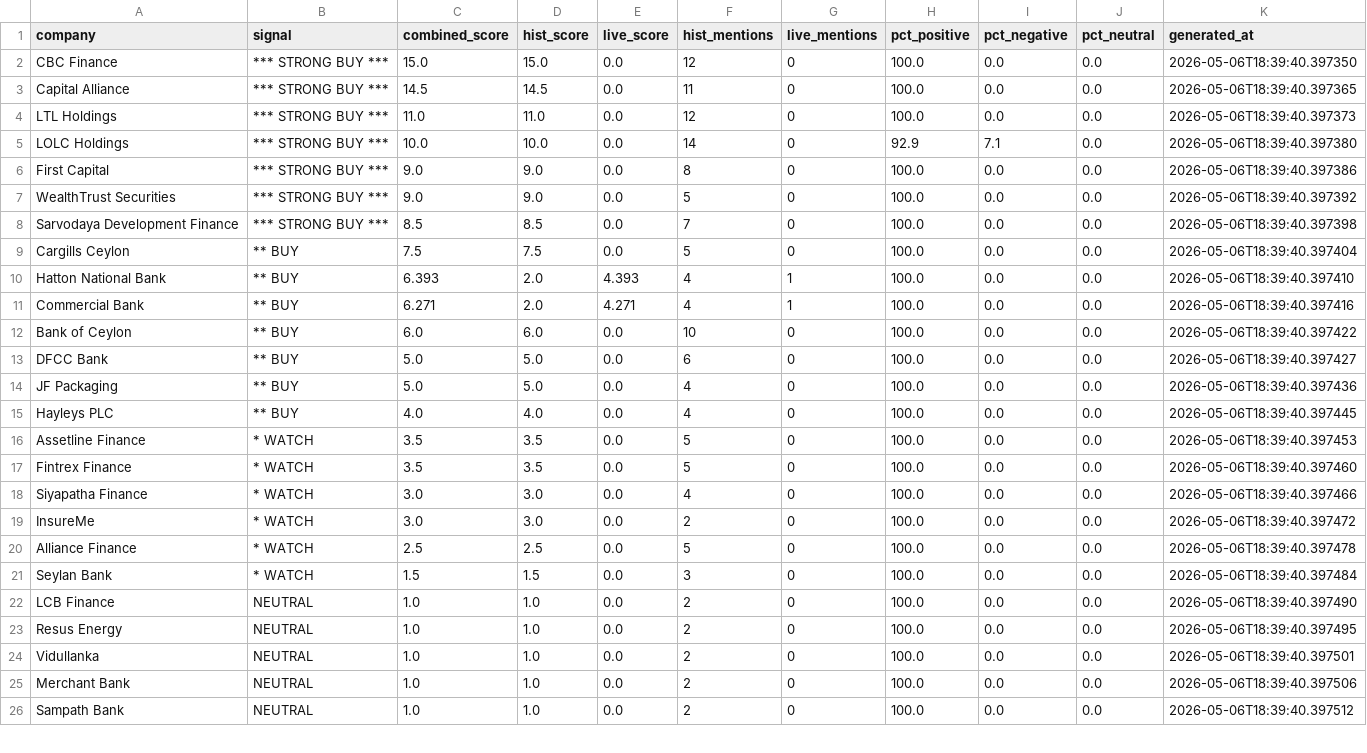
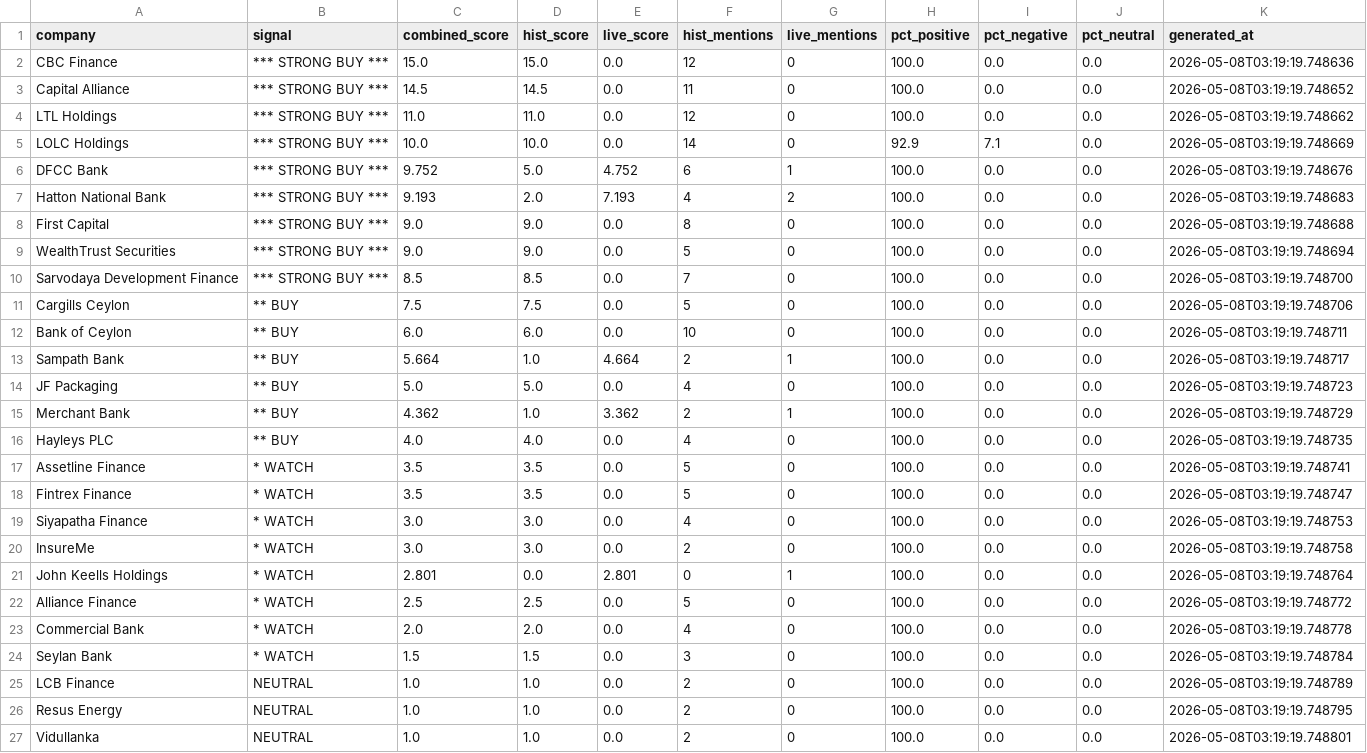
Before and after one commit to harshasilva/CSE_Analyzer, a CSV file: cse_output/cse_prediction_results.csv, drawn as a sheet; only a part is shown; the diff covers the shown part only.

```diff
--- a/cse_output/cse_prediction_results.csv
+++ b/cse_output/cse_prediction_results.csv
@@ -1,26 +1,27 @@
 company,signal,combined_score,hist_score,live_score,hist_mentions,live_mentions,pct_positive,pct_negative,pct_neutral,generated_at
-CBC Finance,*** STRONG BUY ***,15.0,15.0,0.0,12,0,100.0,0.0,0.0,2026-05-06T18:39:40.397350
-Capital Alliance,*** STRONG BUY ***,14.5,14.5,0.0,11,0,100.0,0.0,0.0,2026-05-06T18:39:40.397365
-LTL Holdings,*** STRONG BUY ***,11.0,11.0,0.0,12,0,100.0,0.0,0.0,2026-05-06T18:39:40.397373
-LOLC Holdings,*** STRONG BUY ***,10.0,10.0,0.0,14,0,92.9,7.1,0.0,2026-05-06T18:39:40.397380
-First Capital,*** STRONG BUY ***,9.0,9.0,0.0,8,0,100.0,0.0,0.0,2026-05-06T18:39:40.397386
-WealthTrust Securities,*** STRONG BUY ***,9.0,9.0,0.0,5,0,100.0,0.0,0.0,2026-05-06T18:39:40.397392
-Sarvodaya Development Finance,*** STRONG BUY ***,8.5,8.5,0.0,7,0,100.0,0.0,0.0,2026-05-06T18:39:40.397398
-Cargills Ceylon,**  BUY,7.5,7.5,0.0,5,0,100.0,0.0,0.0,2026-05-06T18:39:40.397404
-Hatton National Bank,**  BUY,6.393,2.0,4.393,4,1,100.0,0.0,0.0,2026-05-06T18:39:40.397410
-Commercial Bank,**  BUY,6.271,2.0,4.271,4,1,100.0,0.0,0.0,2026-05-06T18:39:40.397416
-Bank of Ceylon,**  BUY,6.0,6.0,0.0,10,0,100.0,0.0,0.0,2026-05-06T18:39:40.397422
-DFCC Bank,**  BUY,5.0,5.0,0.0,6,0,100.0,0.0,0.0,2026-05-06T18:39:40.397427
-JF Packaging,**  BUY,5.0,5.0,0.0,4,0,100.0,0.0,0.0,2026-05-06T18:39:40.397436
-Hayleys PLC,**  BUY,4.0,4.0,0.0,4,0,100.0,0.0,0.0,2026-05-06T18:39:40.397445
-Assetline Finance,*   WATCH,3.5,3.5,0.0,5,0,100.0,0.0,0.0,2026-05-06T18:39:40.397453
-Fintrex Finance,*   WATCH,3.5,3.5,0.0,5,0,100.0,0.0,0.0,2026-05-06T18:39:40.397460
-Siyapatha Finance,*   WATCH,3.0,3.0,0.0,4,0,100.0,0.0,0.0,2026-05-06T18:39:40.397466
-InsureMe,*   WATCH,3.0,3.0,0.0,2,0,100.0,0.0,0.0,2026-05-06T18:39:40.397472
-Alliance Finance,*   WATCH,2.5,2.5,0.0,5,0,100.0,0.0,0.0,2026-05-06T18:39:40.397478
-Seylan Bank,*   WATCH,1.5,1.5,0.0,3,0,100.0,0.0,0.0,2026-05-06T18:39:40.397484
-LCB Finance,NEUTRAL,1.0,1.0,0.0,2,0,100.0,0.0,0.0,2026-05-06T18:39:40.397490
-Resus Energy,NEUTRAL,1.0,1.0,0.0,2,0,100.0,0.0,0.0,2026-05-06T18:39:40.397495
-Vidullanka,NEUTRAL,1.0,1.0,0.0,2,0,100.0,0.0,0.0,2026-05-06T18:39:40.397501
-Merchant Bank,NEUTRAL,1.0,1.0,0.0,2,0,100.0,0.0,0.0,2026-05-06T18:39:40.397506
-Sampath Bank,NEUTRAL,1.0,1.0,0.0,2,0,100.0,0.0,0.0,2026-05-06T18:39:40.397512
+CBC Finance,*** STRONG BUY ***,15.0,15.0,0.0,12,0,100.0,0.0,0.0,2026-05-08T03:19:19.748636
+Capital Alliance,*** STRONG BUY ***,14.5,14.5,0.0,11,0,100.0,0.0,0.0,2026-05-08T03:19:19.748652
+LTL Holdings,*** STRONG BUY ***,11.0,11.0,0.0,12,0,100.0,0.0,0.0,2026-05-08T03:19:19.748662
+LOLC Holdings,*** STRONG BUY ***,10.0,10.0,0.0,14,0,92.9,7.1,0.0,2026-05-08T03:19:19.748669
+DFCC Bank,*** STRONG BUY ***,9.752,5.0,4.752,6,1,100.0,0.0,0.0,2026-05-08T03:19:19.748676
+Hatton National Bank,*** STRONG BUY ***,9.193,2.0,7.193,4,2,100.0,0.0,0.0,2026-05-08T03:19:19.748683
+First Capital,*** STRONG BUY ***,9.0,9.0,0.0,8,0,100.0,0.0,0.0,2026-05-08T03:19:19.748688
+WealthTrust Securities,*** STRONG BUY ***,9.0,9.0,0.0,5,0,100.0,0.0,0.0,2026-05-08T03:19:19.748694
+Sarvodaya Development Finance,*** STRONG BUY ***,8.5,8.5,0.0,7,0,100.0,0.0,0.0,2026-05-08T03:19:19.748700
+Cargills Ceylon,**  BUY,7.5,7.5,0.0,5,0,100.0,0.0,0.0,2026-05-08T03:19:19.748706
+Bank of Ceylon,**  BUY,6.0,6.0,0.0,10,0,100.0,0.0,0.0,2026-05-08T03:19:19.748711
+Sampath Bank,**  BUY,5.664,1.0,4.664,2,1,100.0,0.0,0.0,2026-05-08T03:19:19.748717
+JF Packaging,**  BUY,5.0,5.0,0.0,4,0,100.0,0.0,0.0,2026-05-08T03:19:19.748723
+Merchant Bank,**  BUY,4.362,1.0,3.362,2,1,100.0,0.0,0.0,2026-05-08T03:19:19.748729
+Hayleys PLC,**  BUY,4.0,4.0,0.0,4,0,100.0,0.0,0.0,2026-05-08T03:19:19.748735
+Assetline Finance,*   WATCH,3.5,3.5,0.0,5,0,100.0,0.0,0.0,2026-05-08T03:19:19.748741
+Fintrex Finance,*   WATCH,3.5,3.5,0.0,5,0,100.0,0.0,0.0,2026-05-08T03:19:19.748747
+Siyapatha Finance,*   WATCH,3.0,3.0,0.0,4,0,100.0,0.0,0.0,2026-05-08T03:19:19.748753
+InsureMe,*   WATCH,3.0,3.0,0.0,2,0,100.0,0.0,0.0,2026-05-08T03:19:19.748758
+John Keells Holdings,*   WATCH,2.801,0.0,2.801,0,1,100.0,0.0,0.0,2026-05-08T03:19:19.748764
+Alliance Finance,*   WATCH,2.5,2.5,0.0,5,0,100.0,0.0,0.0,2026-05-08T03:19:19.748772
+Commercial Bank,*   WATCH,2.0,2.0,0.0,4,0,100.0,0.0,0.0,2026-05-08T03:19:19.748778
+Seylan Bank,*   WATCH,1.5,1.5,0.0,3,0,100.0,0.0,0.0,2026-05-08T03:19:19.748784
+LCB Finance,NEUTRAL,1.0,1.0,0.0,2,0,100.0,0.0,0.0,2026-05-08T03:19:19.748789
+Resus Energy,NEUTRAL,1.0,1.0,0.0,2,0,100.0,0.0,0.0,2026-05-08T03:19:19.748795
+Vidullanka,NEUTRAL,1.0,1.0,0.0,2,0,100.0,0.0,0.0,2026-05-08T03:19:19.748801
```
Also changed, not shown: 4 added rows and 7 edited cells elsewhere in this file, 9 other files.
